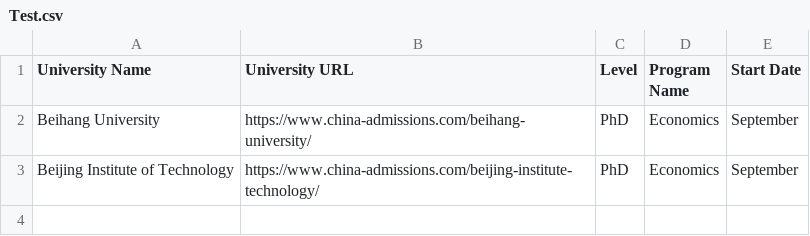
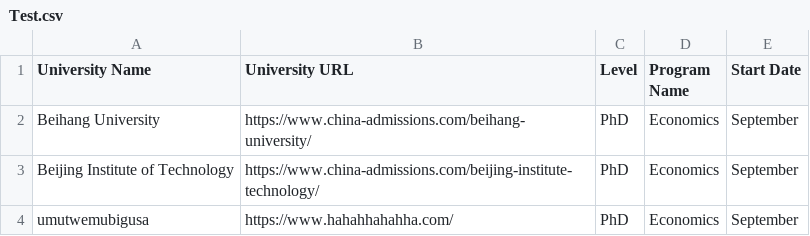
Before and after one commit to FrankDidier/IYIYONTIKORWAHO, a CSV file: Test.csv, drawn as a sheet.

Commit message:
Update Test.csv

```diff
--- a/Test.csv
+++ b/Test.csv
@@ -3 +3,2 @@ Beihang University,https://www.china-admissions.com/beihang-university/,PhD,Econ
 Beijing Institute of Technology,https://www.china-admissions.com/beijing-institute-technology/,PhD,Economics,September
+umutwemubigusa,https://www.hahahhahahha.com/,PhD,Economics,September
```
